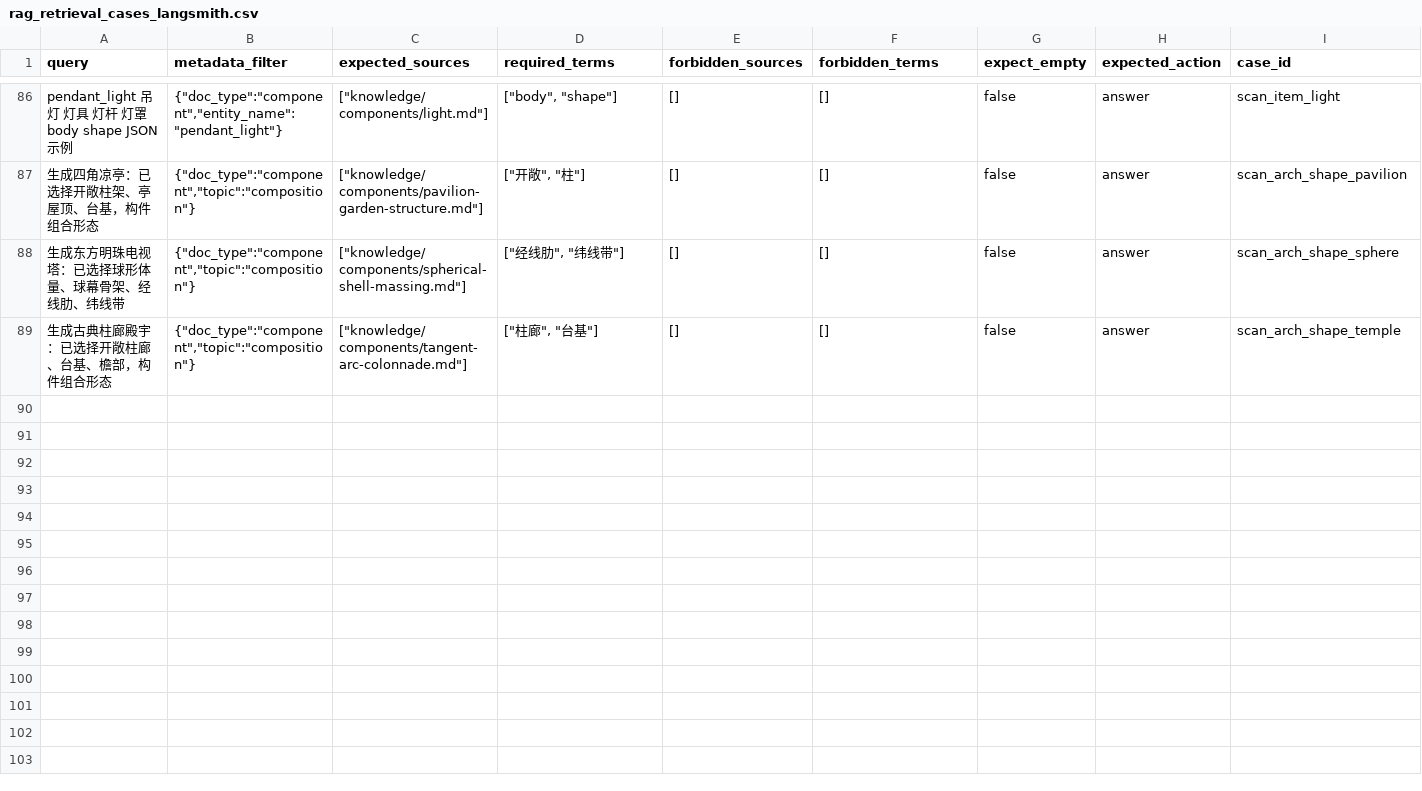
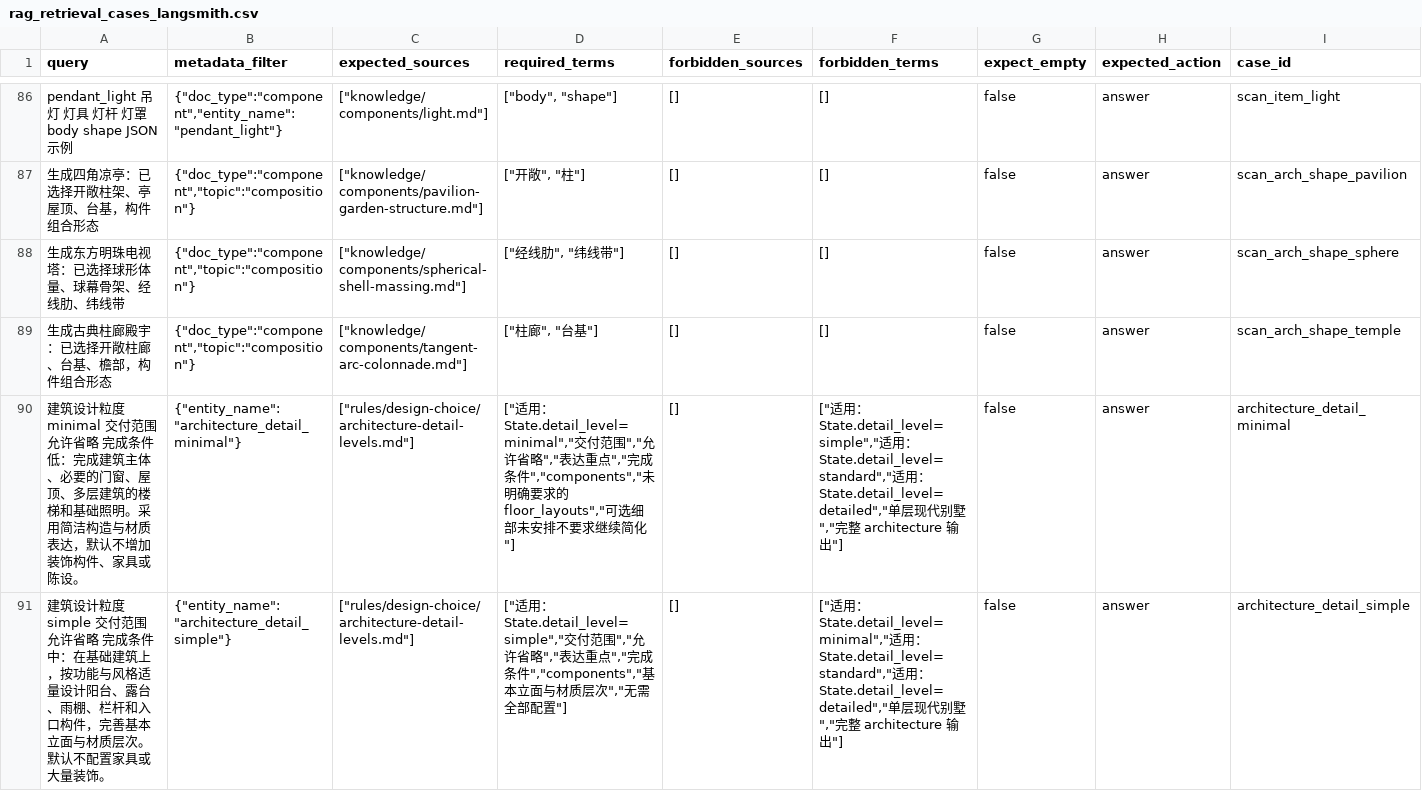
Before and after one commit to 1zzzlw/WildAgent, a CSV file: wild-server/evals/rag_retrieval_cases_langsmith.csv, drawn as a sheet; only a part is shown, gaps mark what is left out; rows hold the shown columns only; the diff covers the shown part only; the diff names each change by its address in the sheet, - before the commit and + after, or states it on an @@ line.

```diff
--- a/wild-server/evals/rag_retrieval_cases_langsmith.csv
+++ b/wild-server/evals/rag_retrieval_cases_langsmith.csv
+row 90: 建筑设计粒度 minimal 交付范围 允许省略 完成条件 低：完成建筑主体、必要的门窗、屋顶、多层建筑的楼梯和基础照明。采用简洁构造与材质表达，默认不增加装饰构件、家具或陈设。 | {"entity_name":"architecture_detail_minimal"} | ["rules/design-choice/architecture-detail-levels.md"] | ["适用：State.detail_level=minimal","交付范围","允许省略","表达重点","完成条件","components","未明确要求的 floor_layouts","可选细部未安排不要求继续简化"] | [] | ["适用：State.detail_level=simple","适用：State.detail_level=standard","适用：State.detail_level=detailed","单层现代别墅","完整 architecture 输出"] | false | answer | architecture_detail_minimal
+row 91: 建筑设计粒度 simple 交付范围 允许省略 完成条件 中：在基础建筑上，按功能与风格适量设计阳台、露台、雨棚、栏杆和入口构件，完善基本立面与材质层次。默认不配置家具或大量装饰。 | {"entity_name":"architecture_detail_simple"} | ["rules/design-choice/architecture-detail-levels.md"] | ["适用：State.detail_level=simple","交付范围","允许省略","表达重点","完成条件","components","基本立面与材质层次","无需全部配置"] | [] | ["适用：State.detail_level=minimal","适用：State.detail_level=standard","适用：State.detail_level=detailed","单层现代别墅","完整 architecture 输出"] | false | answer | architecture_detail_simple
```
Also changed, not shown: 3 added rows elsewhere in this file, 31 other files.
